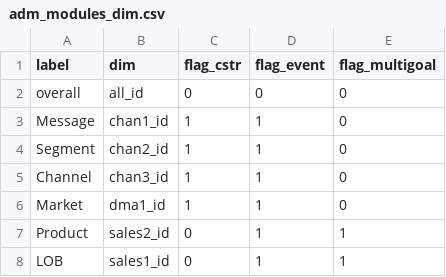
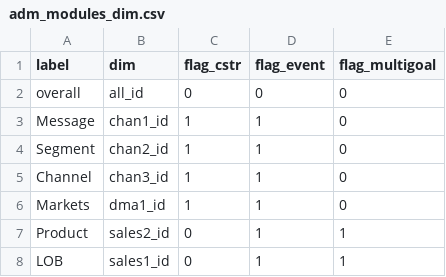
Before and after one commit to truesightconsulting/wells, a CSV file: admin/opt/admin/adm_modules_dim.csv, drawn as a sheet.

```diff
--- a/admin/opt/admin/adm_modules_dim.csv
+++ b/admin/opt/admin/adm_modules_dim.csv
@@ -5,3 +5,3 @@ Segment,chan2_id,1,1,0
 Channel,chan3_id,1,1,0
-Market,dma1_id,1,1,0
+Markets,dma1_id,1,1,0
 Product,sales2_id,0,1,1
```
Also changed, not shown: admin/opt/admin/adm_modules.csv, admin/opt/admin/upload_cps.csv, 1 other file.
